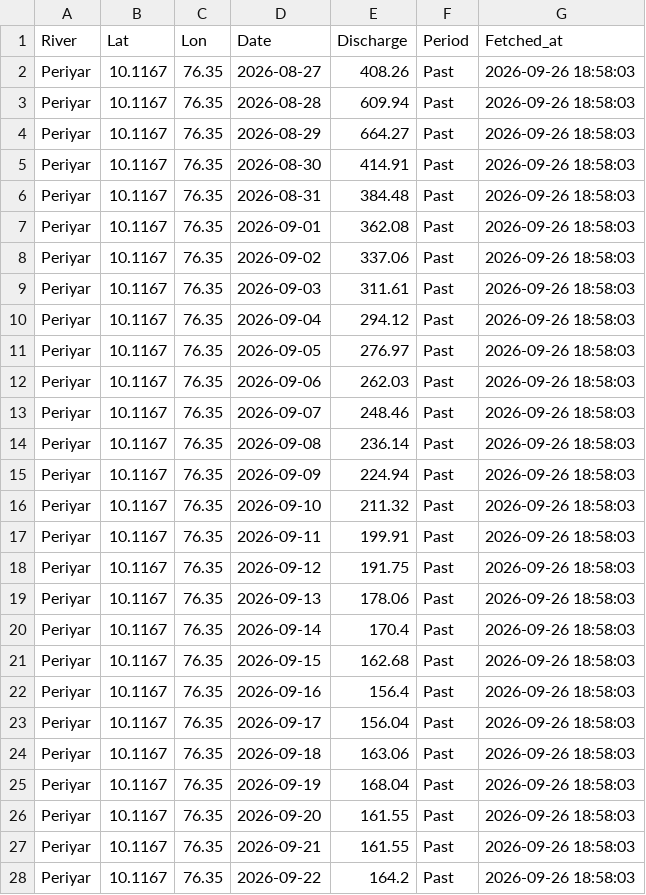
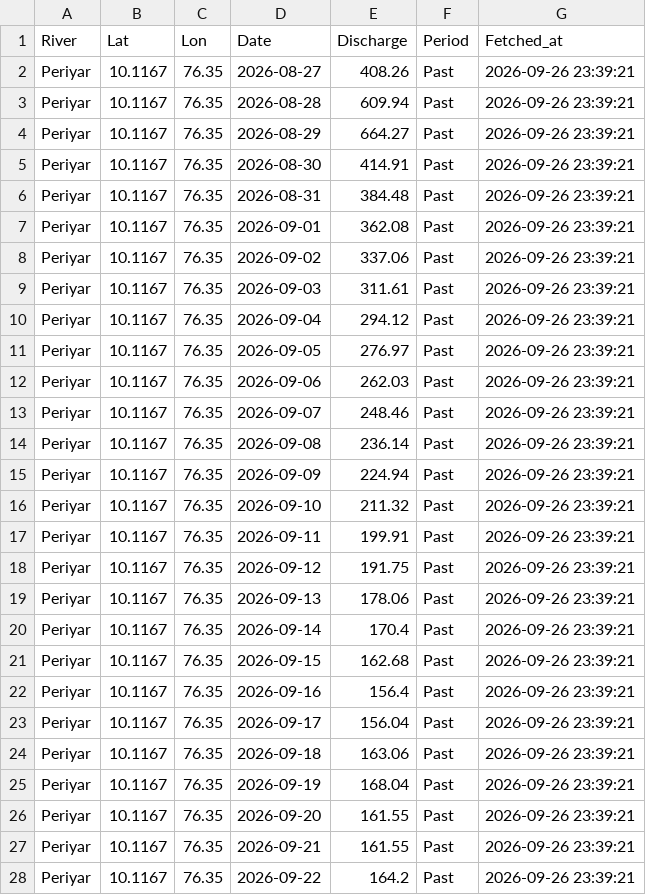
Before and after one commit to kasitpm/kerala-flood-watch, a CSV file: data/flood_latest.csv, drawn as a sheet; only a part is shown; the diff covers the shown part only.

```diff
--- a/data/flood_latest.csv
+++ b/data/flood_latest.csv
@@ -1,28 +1,28 @@
 River,Lat,Lon,Date,Discharge,Period,Fetched_at
-Periyar,10.1167,76.35,2026-08-27,408.26,Past,2026-09-26 18:58:03
-Periyar,10.1167,76.35,2026-08-28,609.94,Past,2026-09-26 18:58:03
-Periyar,10.1167,76.35,2026-08-29,664.27,Past,2026-09-26 18:58:03
-Periyar,10.1167,76.35,2026-08-30,414.91,Past,2026-09-26 18:58:03
-Periyar,10.1167,76.35,2026-08-31,384.48,Past,2026-09-26 18:58:03
-Periyar,10.1167,76.35,2026-09-01,362.08,Past,2026-09-26 18:58:03
-Periyar,10.1167,76.35,2026-09-02,337.06,Past,2026-09-26 18:58:03
-Periyar,10.1167,76.35,2026-09-03,311.61,Past,2026-09-26 18:58:03
-Periyar,10.1167,76.35,2026-09-04,294.12,Past,2026-09-26 18:58:03
-Periyar,10.1167,76.35,2026-09-05,276.97,Past,2026-09-26 18:58:03
-Periyar,10.1167,76.35,2026-09-06,262.03,Past,2026-09-26 18:58:03
-Periyar,10.1167,76.35,2026-09-07,248.46,Past,2026-09-26 18:58:03
-Periyar,10.1167,76.35,2026-09-08,236.14,Past,2026-09-26 18:58:03
-Periyar,10.1167,76.35,2026-09-09,224.94,Past,2026-09-26 18:58:03
-Periyar,10.1167,76.35,2026-09-10,211.32,Past,2026-09-26 18:58:03
-Periyar,10.1167,76.35,2026-09-11,199.91,Past,2026-09-26 18:58:03
-Periyar,10.1167,76.35,2026-09-12,191.75,Past,2026-09-26 18:58:03
-Periyar,10.1167,76.35,2026-09-13,178.06,Past,2026-09-26 18:58:03
-Periyar,10.1167,76.35,2026-09-14,170.4,Past,2026-09-26 18:58:03
-Periyar,10.1167,76.35,2026-09-15,162.68,Past,2026-09-26 18:58:03
-Periyar,10.1167,76.35,2026-09-16,156.4,Past,2026-09-26 18:58:03
-Periyar,10.1167,76.35,2026-09-17,156.04,Past,2026-09-26 18:58:03
-Periyar,10.1167,76.35,2026-09-18,163.06,Past,2026-09-26 18:58:03
-Periyar,10.1167,76.35,2026-09-19,168.04,Past,2026-09-26 18:58:03
-Periyar,10.1167,76.35,2026-09-20,161.55,Past,2026-09-26 18:58:03
-Periyar,10.1167,76.35,2026-09-21,161.55,Past,2026-09-26 18:58:03
-Periyar,10.1167,76.35,2026-09-22,164.2,Past,2026-09-26 18:58:03
+Periyar,10.1167,76.35,2026-08-27,408.26,Past,2026-09-26 23:39:21
+Periyar,10.1167,76.35,2026-08-28,609.94,Past,2026-09-26 23:39:21
+Periyar,10.1167,76.35,2026-08-29,664.27,Past,2026-09-26 23:39:21
+Periyar,10.1167,76.35,2026-08-30,414.91,Past,2026-09-26 23:39:21
+Periyar,10.1167,76.35,2026-08-31,384.48,Past,2026-09-26 23:39:21
+Periyar,10.1167,76.35,2026-09-01,362.08,Past,2026-09-26 23:39:21
+Periyar,10.1167,76.35,2026-09-02,337.06,Past,2026-09-26 23:39:21
+Periyar,10.1167,76.35,2026-09-03,311.61,Past,2026-09-26 23:39:21
+Periyar,10.1167,76.35,2026-09-04,294.12,Past,2026-09-26 23:39:21
+Periyar,10.1167,76.35,2026-09-05,276.97,Past,2026-09-26 23:39:21
+Periyar,10.1167,76.35,2026-09-06,262.03,Past,2026-09-26 23:39:21
+Periyar,10.1167,76.35,2026-09-07,248.46,Past,2026-09-26 23:39:21
+Periyar,10.1167,76.35,2026-09-08,236.14,Past,2026-09-26 23:39:21
+Periyar,10.1167,76.35,2026-09-09,224.94,Past,2026-09-26 23:39:21
+Periyar,10.1167,76.35,2026-09-10,211.32,Past,2026-09-26 23:39:21
+Periyar,10.1167,76.35,2026-09-11,199.91,Past,2026-09-26 23:39:21
+Periyar,10.1167,76.35,2026-09-12,191.75,Past,2026-09-26 23:39:21
+Periyar,10.1167,76.35,2026-09-13,178.06,Past,2026-09-26 23:39:21
+Periyar,10.1167,76.35,2026-09-14,170.4,Past,2026-09-26 23:39:21
+Periyar,10.1167,76.35,2026-09-15,162.68,Past,2026-09-26 23:39:21
+Periyar,10.1167,76.35,2026-09-16,156.4,Past,2026-09-26 23:39:21
+Periyar,10.1167,76.35,2026-09-17,156.04,Past,2026-09-26 23:39:21
+Periyar,10.1167,76.35,2026-09-18,163.06,Past,2026-09-26 23:39:21
+Periyar,10.1167,76.35,2026-09-19,168.04,Past,2026-09-26 23:39:21
+Periyar,10.1167,76.35,2026-09-20,161.55,Past,2026-09-26 23:39:21
+Periyar,10.1167,76.35,2026-09-21,161.55,Past,2026-09-26 23:39:21
+Periyar,10.1167,76.35,2026-09-22,164.2,Past,2026-09-26 23:39:21
```
Also changed, not shown: 158 edited cells elsewhere in this file, data/rainfall_latest.csv.
